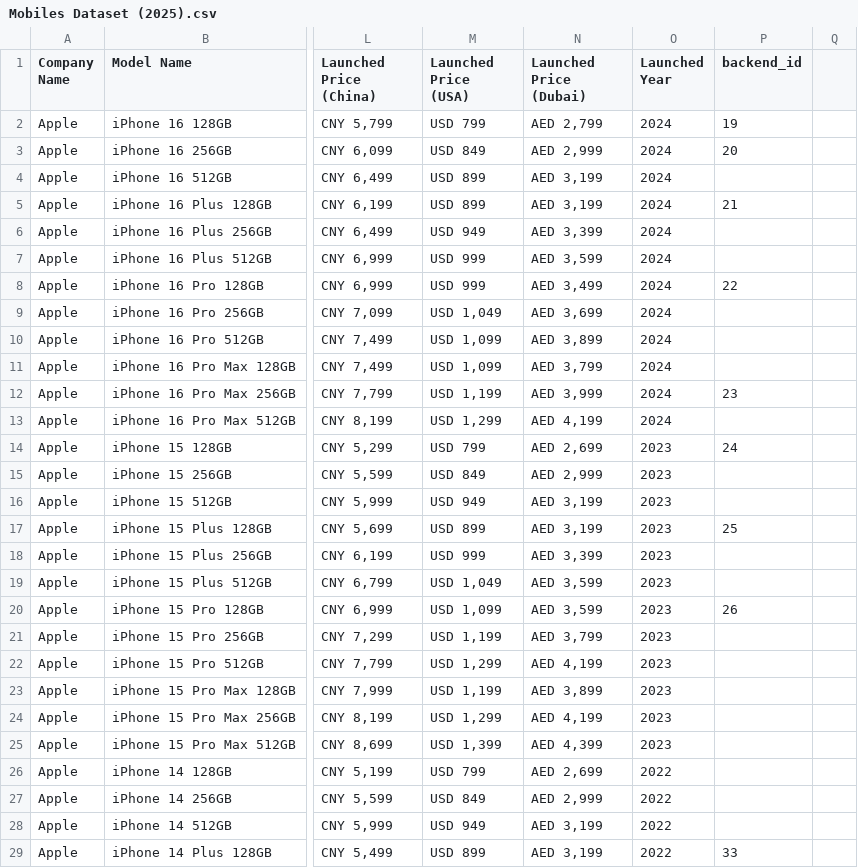
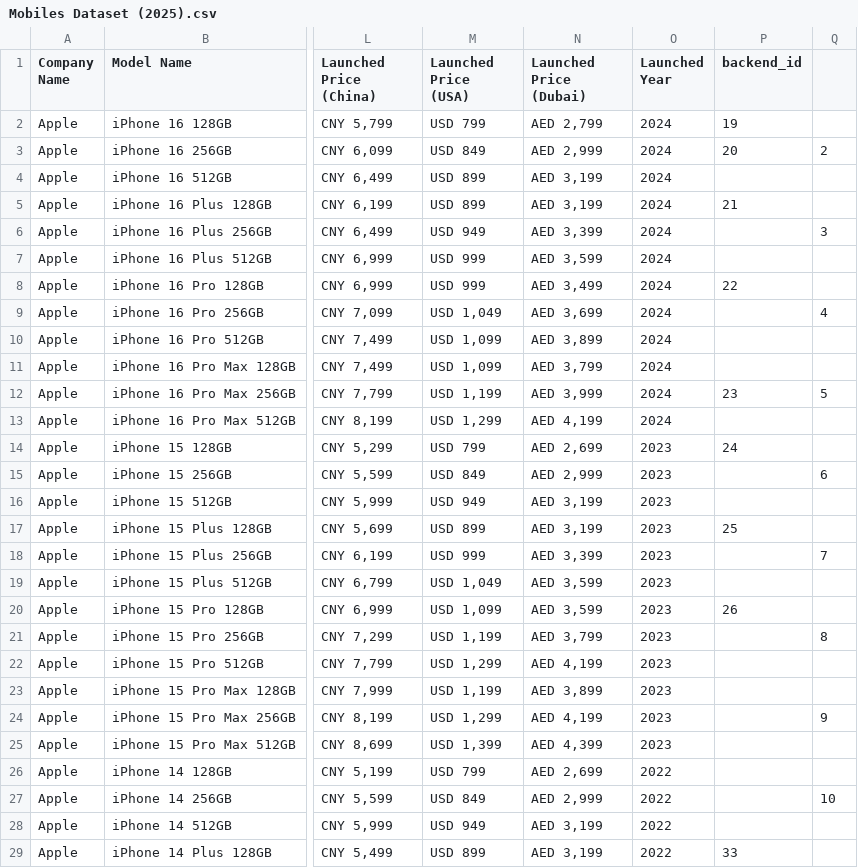
Before and after one commit to Taun0813/ChatBot, a CSV file: Mobiles Dataset (2025).csv, drawn as a sheet; only a part is shown, gaps mark what is left out; the diff covers the shown part only; the diff names each change by its address in the sheet, - before the commit and + after, or states it on an @@ line.

```diff
--- a/Mobiles Dataset (2025).csv
+++ b/Mobiles Dataset (2025).csv
-Q3: (empty)
+Q3: 2
-Q6: (empty)
+Q6: 3
-Q9: (empty)
+Q9: 4
-Q12: (empty)
+Q12: 5
-Q15: (empty)
+Q15: 6
-Q18: (empty)
+Q18: 7
-Q21: (empty)
+Q21: 8
-Q24: (empty)
+Q24: 9
-Q27: (empty)
+Q27: 10
```
Also changed, not shown: 19 edited cells elsewhere in this file, 40 other files.
